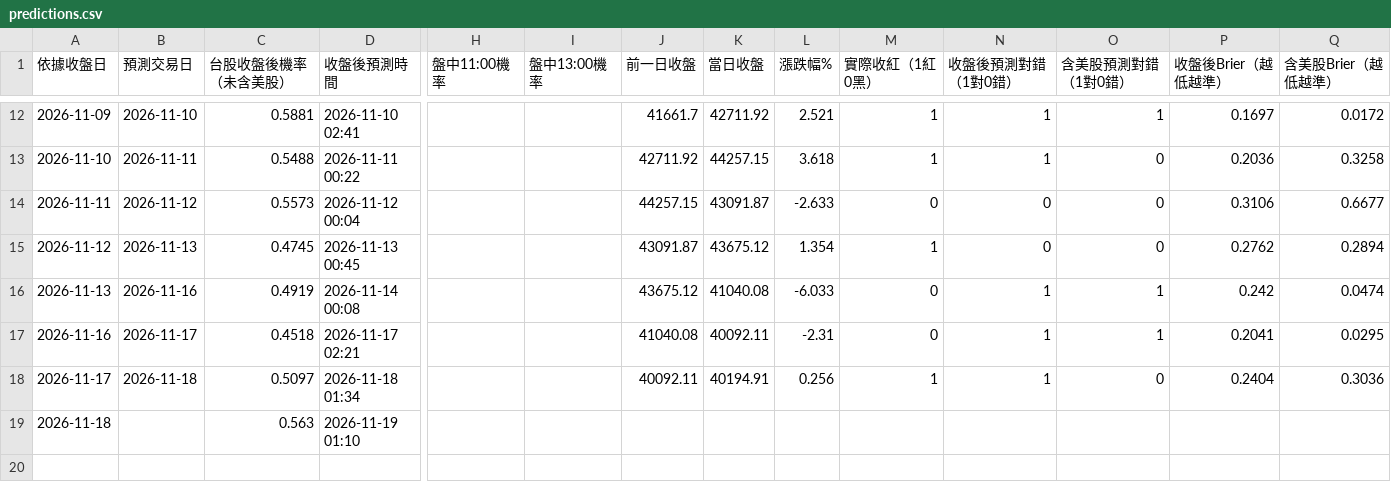
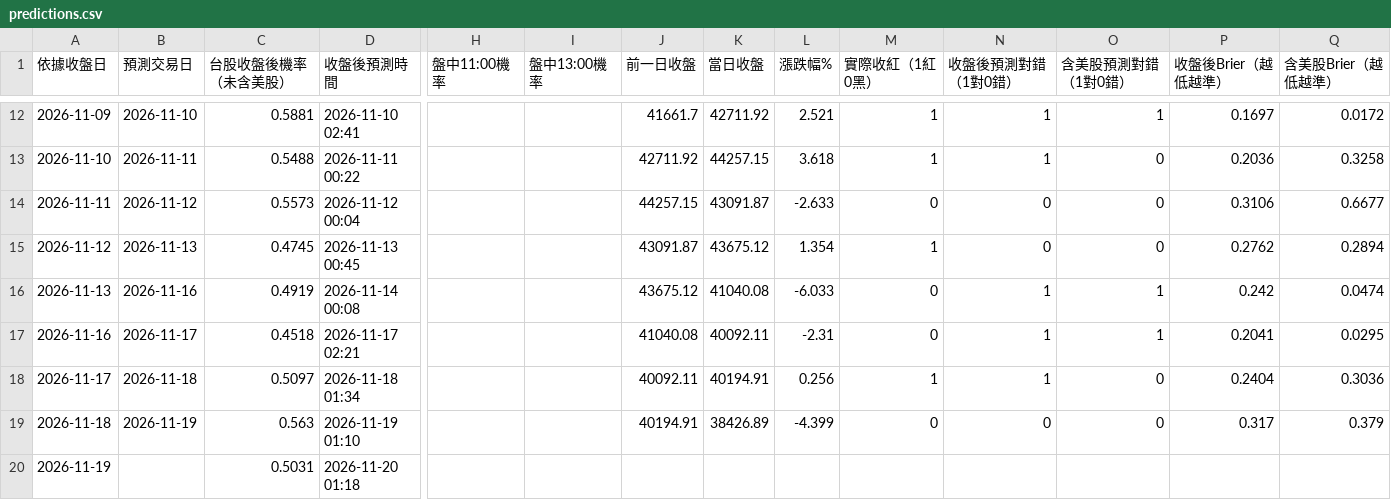
Before and after one commit to syubbb/taiex-dashboard, a CSV file: data/predictions.csv, drawn as a sheet; only a part is shown, gaps mark what is left out; rows hold the shown columns only; the diff names each change by its address in the sheet, - before the commit and + after, or states it on an @@ line.

```diff
--- a/data/predictions.csv
+++ b/data/predictions.csv
-B19 (預測交易日): (empty)
+B19 (預測交易日): 2026-11-19
-J19 (前一日收盤): (empty)
+J19 (前一日收盤): 40194.91
-K19 (當日收盤): (empty)
+K19 (當日收盤): 38426.89
-L19 (漲跌幅%): (empty)
+L19 (漲跌幅%): -4.399
-M19 (實際收紅（1紅0黑）): (empty)
+M19 (實際收紅（1紅0黑）): 0
-N19 (收盤後預測對錯（1對0錯）): (empty)
+N19 (收盤後預測對錯（1對0錯）): 0
-O19 (含美股預測對錯（1對0錯）): (empty)
+O19 (含美股預測對錯（1對0錯）): 0
-P19 (收盤後Brier（越低越準）): (empty)
+P19 (收盤後Brier（越低越準）): 0.317
-Q19 (含美股Brier（越低越準）): (empty)
+Q19 (含美股Brier（越低越準）): 0.379
+row 20: 2026-11-19 |  | 0.5031 | 2026-11-20 01:18
```
Also changed, not shown: 37 other files.
